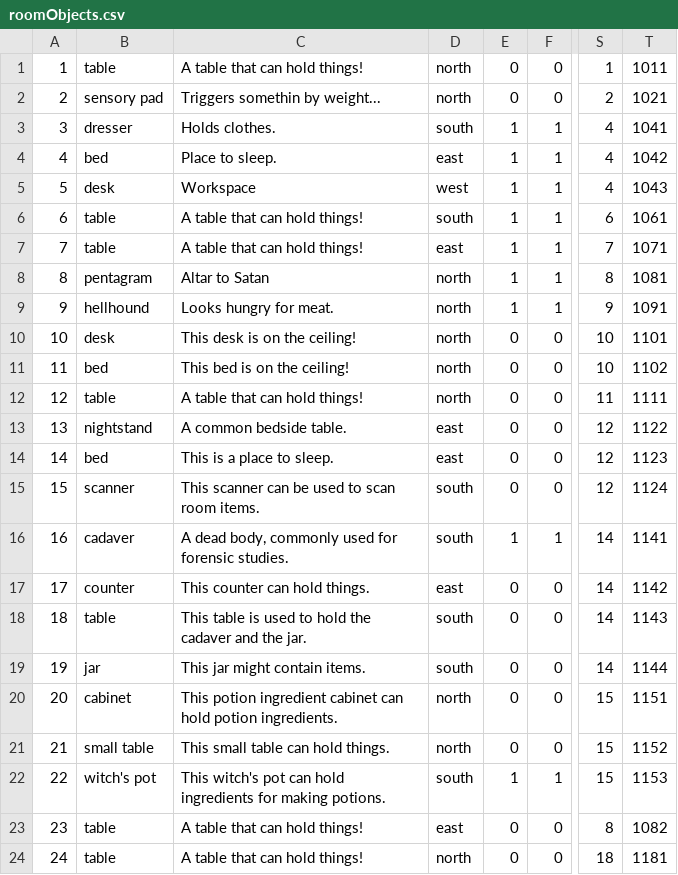
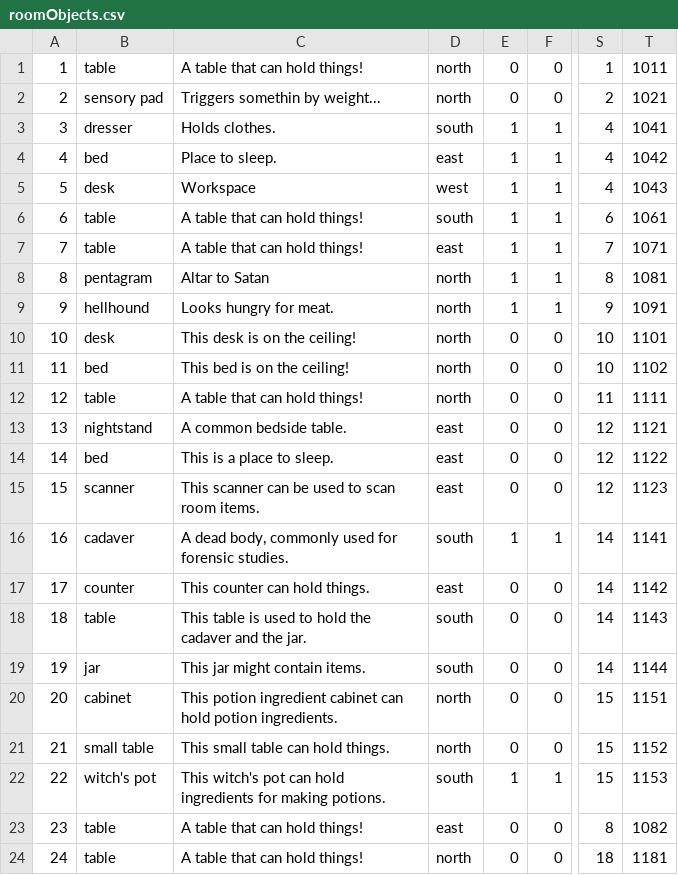
Before and after one commit to ericjohns55/TextBasedAdventure, a CSV file: tbag/src/persist/roomObjects.csv, drawn as a sheet; only a part is shown, gaps mark what is left out; the diff names each change by its address in the sheet, - before the commit and + after, or states it on an @@ line.

Commit message:
Fixed room 12/13 bug
Fixed room 12/13 bug

```diff
--- a/tbag/src/persist/roomObjects.csv
+++ b/tbag/src/persist/roomObjects.csv
-T13: 1122
+T13: 1121
-T14: 1123
+T14: 1122
-D15: south
+D15: east
-T15: 1124
+T15: 1123
```
Also changed, not shown: tbag/src/persist/compoundItems.csv, tbag/src/persist/items.csv, 2 other files.
